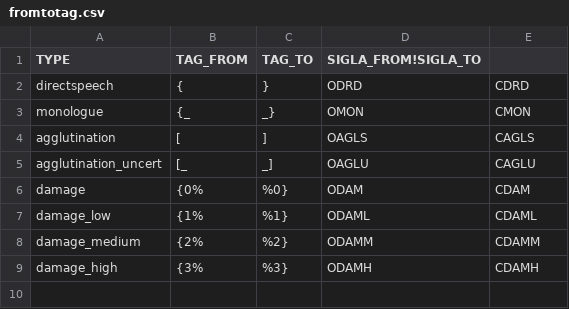
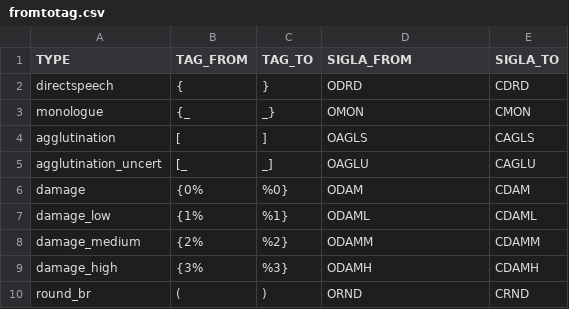
Before and after one commit to gmaterni/teimed_flori, a CSV file: cfg/fromtotag.csv, drawn as a sheet.

```diff
--- a/cfg/fromtotag.csv
+++ b/cfg/fromtotag.csv
@@ -1,2 +1,2 @@
-TYPE|TAG_FROM|TAG_TO|SIGLA_FROM!SIGLA_TO
+TYPE|TAG_FROM|TAG_TO|SIGLA_FROM|SIGLA_TO
 directspeech|{|}|ODRD|CDRD
@@ -9 +9,2 @@ damage_medium|{2%|%2}|ODAMM|CDAMM
 damage_high|{3%|%3}|ODAMH|CDAMH
+round_br|(|)|ORND|CRND
```
Also changed, not shown: 40 other files.
